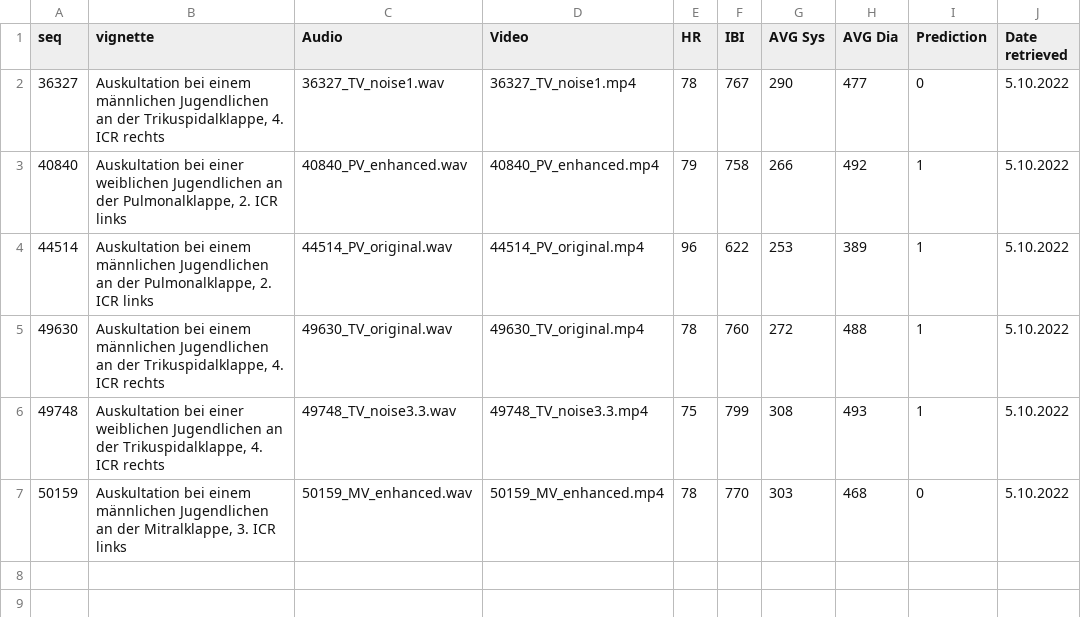
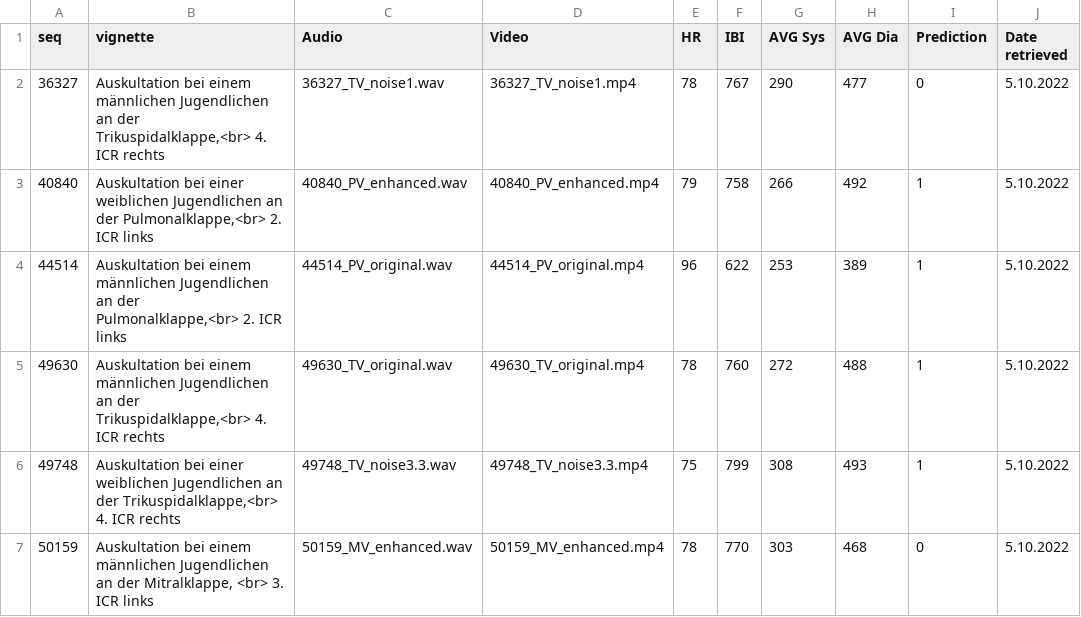
Before and after one commit to IKI-Lab/auscultation_AI_noise_exp, a CSV file: trials.csv, drawn as a sheet.

```diff
--- a/trials.csv
+++ b/trials.csv
@@ -1,7 +1,7 @@
 seq;vignette;Audio;Video;HR;IBI;AVG Sys;AVG Dia;Prediction;Date retrieved
-36327;Auskultation bei einem männlichen Jugendlichen an der Trikuspidalklappe,  4. ICR rechts;36327_TV_noise1.wav;36327_TV_noise1.mp4;78;767;290;477;0;5.10.2022
-40840;Auskultation bei einer weiblichen Jugendlichen an der Pulmonalklappe,  2. ICR links;40840_PV_enhanced.wav;40840_PV_enhanced.mp4;79;758;266;492;1;5.10.2022
-44514;Auskultation bei einem männlichen Jugendlichen an der Pulmonalklappe, 2. ICR links;44514_PV_original.wav;44514_PV_original.mp4;96;622;253;389;1;5.10.2022
-49630;Auskultation bei einem männlichen Jugendlichen an der Trikuspidalklappe, 4. ICR rechts;49630_TV_original.wav;49630_TV_original.mp4;78;760;272;488;1;5.10.2022
-49748;Auskultation bei einer weiblichen Jugendlichen an der Trikuspidalklappe, 4. ICR rechts;49748_TV_noise3.3.wav;49748_TV_noise3.3.mp4;75;799;308;493;1;5.10.2022
-50159;Auskultation bei einem männlichen Jugendlichen an der Mitralklappe, 3. ICR links;50159_MV_enhanced.wav;50159_MV_enhanced.mp4;78;770;303;468;0;5.10.2022
+36327;Auskultation bei einem männlichen Jugendlichen an der Trikuspidalklappe,<br> 4. ICR rechts;36327_TV_noise1.wav;36327_TV_noise1.mp4;78;767;290;477;0;5.10.2022
+40840;Auskultation bei einer weiblichen Jugendlichen an der Pulmonalklappe,<br> 2. ICR links;40840_PV_enhanced.wav;40840_PV_enhanced.mp4;79;758;266;492;1;5.10.2022
+44514;Auskultation bei einem männlichen Jugendlichen an der Pulmonalklappe,<br> 2. ICR links;44514_PV_original.wav;44514_PV_original.mp4;96;622;253;389;1;5.10.2022
+49630;Auskultation bei einem männlichen Jugendlichen an der Trikuspidalklappe,<br> 4. ICR rechts;49630_TV_original.wav;49630_TV_original.mp4;78;760;272;488;1;5.10.2022
+49748;Auskultation bei einer weiblichen Jugendlichen an der Trikuspidalklappe,<br> 4. ICR rechts;49748_TV_noise3.3.wav;49748_TV_noise3.3.mp4;75;799;308;493;1;5.10.2022
+50159;Auskultation bei einem männlichen Jugendlichen an der Mitralklappe, <br> 3. ICR links;50159_MV_enhanced.wav;50159_MV_enhanced.mp4;78;770;303;468;0;5.10.2022
```
Also changed, not shown: 1 other file.
